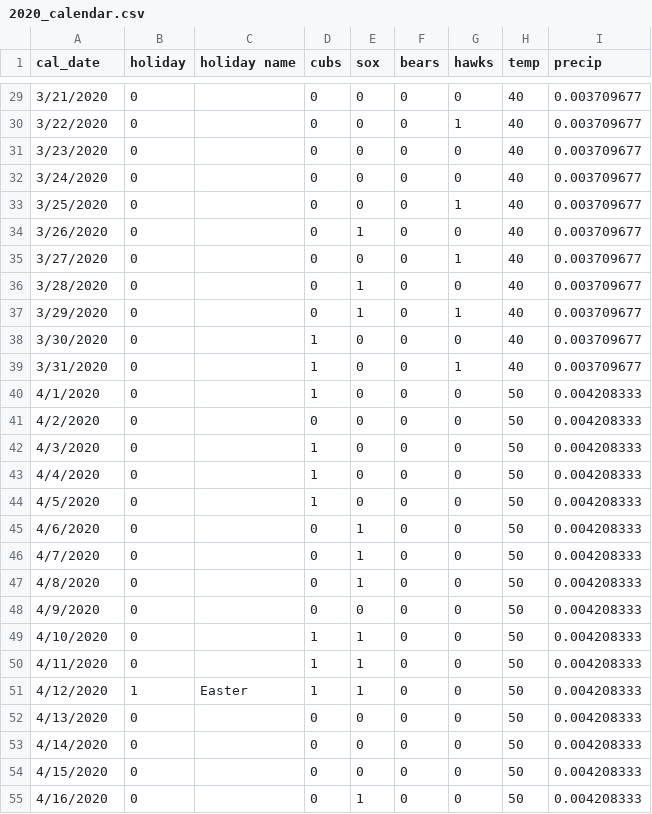
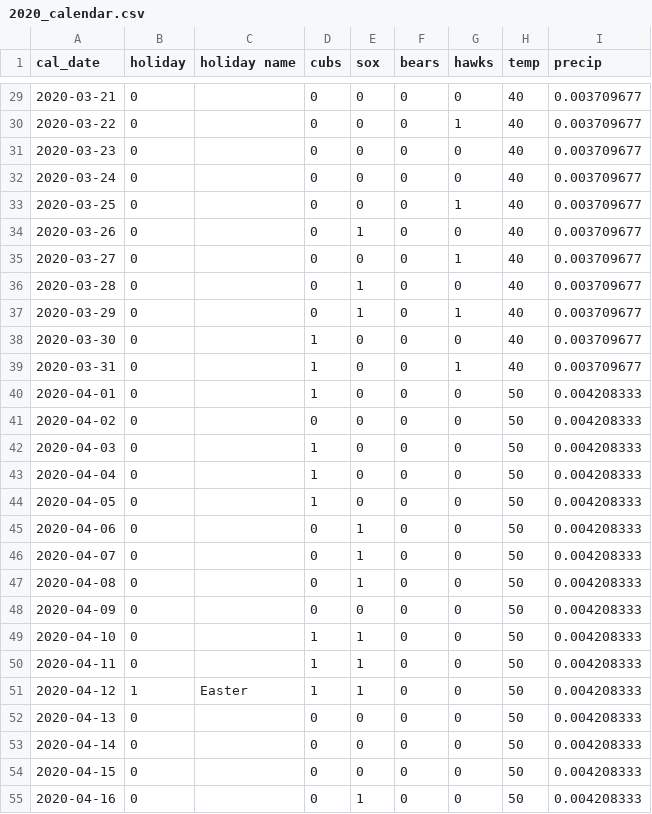
Before and after one commit to m5loco/Divvy, a CSV file: 2020_calendar.csv, drawn as a sheet; only a part is shown, gaps mark what is left out; the diff covers the shown part only.

```diff
--- a/2020_calendar.csv
+++ b/2020_calendar.csv
@@ -29,27 +29,27 @@
-3/21/2020,0,,0,0,0,0,40,0.003709677
-3/22/2020,0,,0,0,0,1,40,0.003709677
-3/23/2020,0,,0,0,0,0,40,0.003709677
-3/24/2020,0,,0,0,0,0,40,0.003709677
-3/25/2020,0,,0,0,0,1,40,0.003709677
-3/26/2020,0,,0,1,0,0,40,0.003709677
-3/27/2020,0,,0,0,0,1,40,0.003709677
-3/28/2020,0,,0,1,0,0,40,0.003709677
-3/29/2020,0,,0,1,0,1,40,0.003709677
-3/30/2020,0,,1,0,0,0,40,0.003709677
-3/31/2020,0,,1,0,0,1,40,0.003709677
-4/1/2020,0,,1,0,0,0,50,0.004208333
-4/2/2020,0,,0,0,0,0,50,0.004208333
-4/3/2020,0,,1,0,0,0,50,0.004208333
-4/4/2020,0,,1,0,0,0,50,0.004208333
-4/5/2020,0,,1,0,0,0,50,0.004208333
-4/6/2020,0,,0,1,0,0,50,0.004208333
-4/7/2020,0,,0,1,0,0,50,0.004208333
-4/8/2020,0,,0,1,0,0,50,0.004208333
-4/9/2020,0,,0,0,0,0,50,0.004208333
-4/10/2020,0,,1,1,0,0,50,0.004208333
-4/11/2020,0,,1,1,0,0,50,0.004208333
-4/12/2020,1,Easter,1,1,0,0,50,0.004208333
-4/13/2020,0,,0,0,0,0,50,0.004208333
-4/14/2020,0,,0,0,0,0,50,0.004208333
-4/15/2020,0,,0,0,0,0,50,0.004208333
-4/16/2020,0,,0,1,0,0,50,0.004208333
+2020-03-21,0,,0,0,0,0,40,0.003709677
+2020-03-22,0,,0,0,0,1,40,0.003709677
+2020-03-23,0,,0,0,0,0,40,0.003709677
+2020-03-24,0,,0,0,0,0,40,0.003709677
+2020-03-25,0,,0,0,0,1,40,0.003709677
+2020-03-26,0,,0,1,0,0,40,0.003709677
+2020-03-27,0,,0,0,0,1,40,0.003709677
+2020-03-28,0,,0,1,0,0,40,0.003709677
+2020-03-29,0,,0,1,0,1,40,0.003709677
+2020-03-30,0,,1,0,0,0,40,0.003709677
+2020-03-31,0,,1,0,0,1,40,0.003709677
+2020-04-01,0,,1,0,0,0,50,0.004208333
+2020-04-02,0,,0,0,0,0,50,0.004208333
+2020-04-03,0,,1,0,0,0,50,0.004208333
+2020-04-04,0,,1,0,0,0,50,0.004208333
+2020-04-05,0,,1,0,0,0,50,0.004208333
+2020-04-06,0,,0,1,0,0,50,0.004208333
+2020-04-07,0,,0,1,0,0,50,0.004208333
+2020-04-08,0,,0,1,0,0,50,0.004208333
+2020-04-09,0,,0,0,0,0,50,0.004208333
+2020-04-10,0,,1,1,0,0,50,0.004208333
+2020-04-11,0,,1,1,0,0,50,0.004208333
+2020-04-12,1,Easter,1,1,0,0,50,0.004208333
+2020-04-13,0,,0,0,0,0,50,0.004208333
+2020-04-14,0,,0,0,0,0,50,0.004208333
+2020-04-15,0,,0,0,0,0,50,0.004208333
+2020-04-16,0,,0,1,0,0,50,0.004208333
```
Also changed, not shown: 164 edited cells elsewhere in this file.
